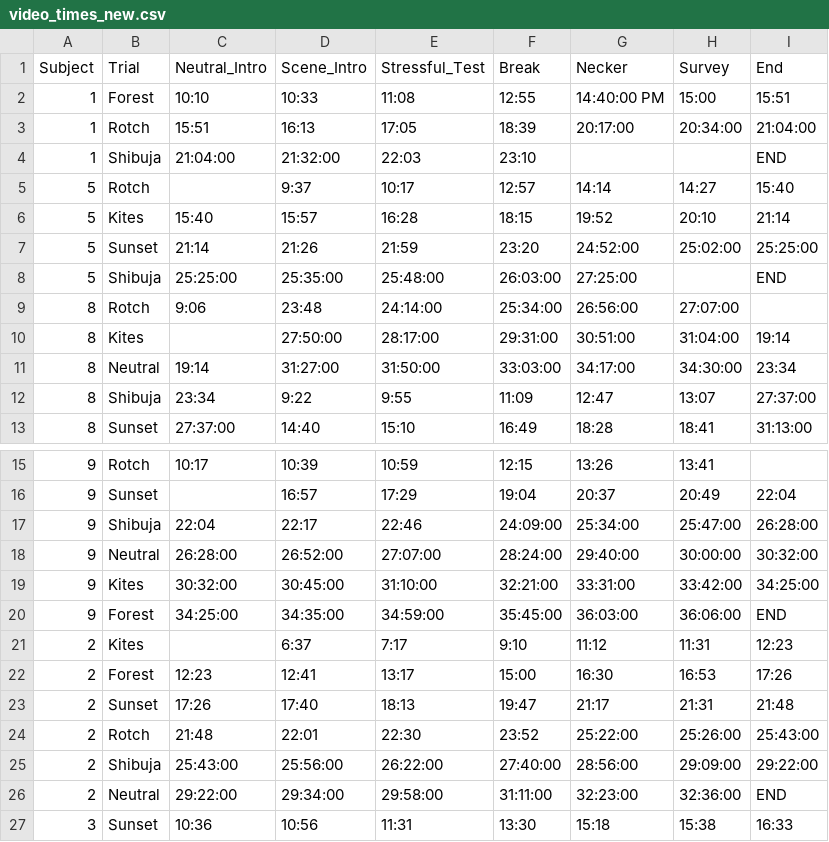
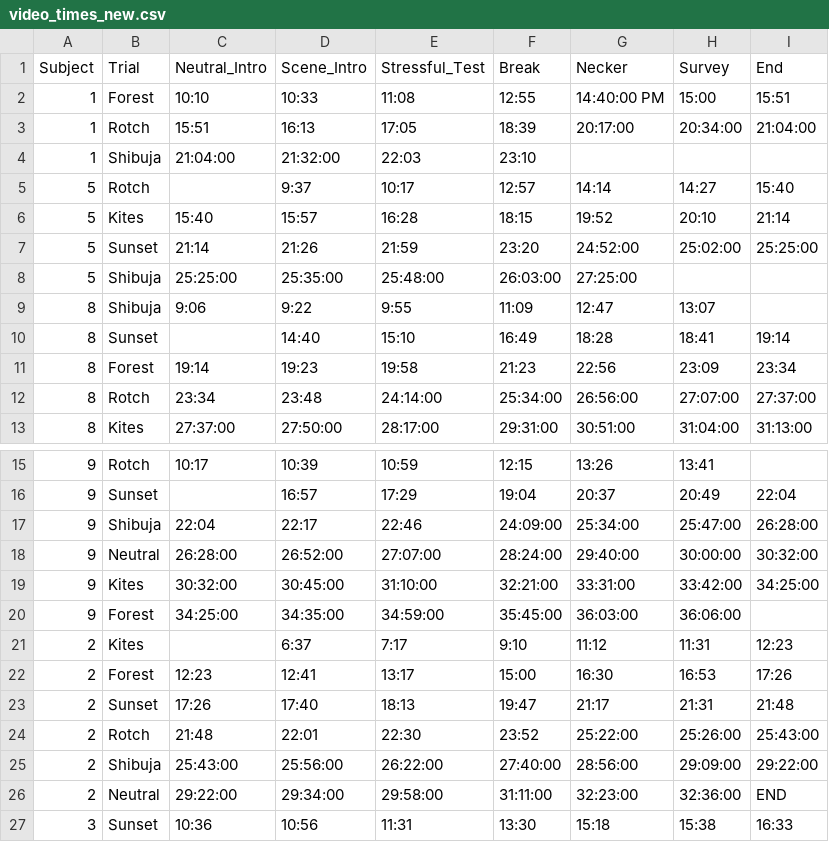
Before and after one commit to dzhxo/221-final, a CSV file: data_preprocessing/video_times_new.csv, drawn as a sheet; only a part is shown, gaps mark what is left out; the diff covers the shown part only.

```diff
--- a/data_preprocessing/video_times_new.csv
+++ b/data_preprocessing/video_times_new.csv
@@ -3,3 +3,3 @@ Subject,Trial,Neutral_Intro,Scene_Intro,Stressful_Test,Break,Necker,Survey,End,,
 1,Rotch,15:51,16:13,17:05,18:39,20:17:00,20:34:00,21:04:00,,,,,,,,,,
-1,Shibuja,21:04:00,21:32:00,22:03,23:10,,,END,,,,,,,,,,
+1,Shibuja,21:04:00,21:32:00,22:03,23:10,,,,,,,,,,,,,
 5,Rotch,,9:37,10:17,12:57,14:14,14:27,15:40,,,,,,,,,,
@@ -7,7 +7,7 @@ Subject,Trial,Neutral_Intro,Scene_Intro,Stressful_Test,Break,Necker,Survey,End,,
 5,Sunset,21:14,21:26,21:59,23:20,24:52:00,25:02:00,25:25:00,,,,,,,,,,
-5,Shibuja,25:25:00,25:35:00,25:48:00,26:03:00,27:25:00,,END,,,,,,,,,,
-8,Rotch,9:06,23:48,24:14:00,25:34:00,26:56:00,27:07:00,,,,,,,,,,,
-8,Kites,,27:50:00,28:17:00,29:31:00,30:51:00,31:04:00,19:14,,,,,,,,,,
-8,Neutral,19:14,31:27:00,31:50:00,33:03:00,34:17:00,34:30:00,23:34,,,,,,,,,,
-8,Shibuja,23:34,9:22,9:55,11:09,12:47,13:07,27:37:00,,,,,,,,,,
-8,Sunset,27:37:00,14:40,15:10,16:49,18:28,18:41,31:13:00,,,,,,,,,,
+5,Shibuja,25:25:00,25:35:00,25:48:00,26:03:00,27:25:00,,,,,,,,,,,,
+8,Shibuja,9:06,9:22,9:55,11:09,12:47,13:07,,,,,,,,,,,
+8,Sunset,,14:40,15:10,16:49,18:28,18:41,19:14,,,,,,,,,,
+8,Forest,19:14,19:23,19:58,21:23,22:56,23:09,23:34,,,,,,,,,,
+8,Rotch,23:34,23:48,24:14:00,25:34:00,26:56:00,27:07:00,27:37:00,,,,,,,,,,
+8,Kites,27:37:00,27:50:00,28:17:00,29:31:00,30:51:00,31:04:00,31:13:00,,,,,,,,,,
@@ -19,3 +19,3 @@ Subject,Trial,Neutral_Intro,Scene_Intro,Stressful_Test,Break,Necker,Survey,End,,
 9,Kites,30:32:00,30:45:00,31:10:00,32:21:00,33:31:00,33:42:00,34:25:00,,,,,,,,,,
-9,Forest,34:25:00,34:35:00,34:59:00,35:45:00,36:03:00,36:06:00,END,,,,,,,,,,
+9,Forest,34:25:00,34:35:00,34:59:00,35:45:00,36:03:00,36:06:00,,,,,,,,,,,
 2,Kites,,6:37,7:17,9:10,11:12,11:31,12:23,,,,,,,,,,
```
Also changed, not shown: 48 edited cells elsewhere in this file, 1 other file.
